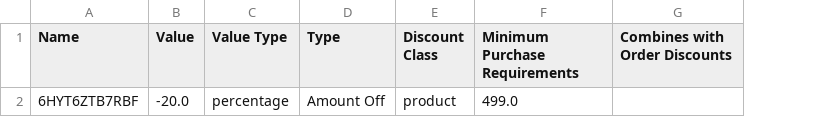
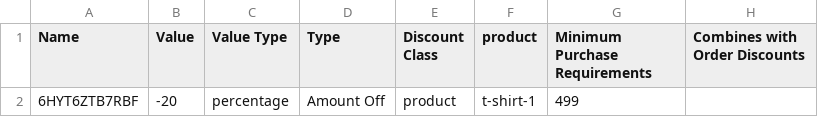
Before and after one commit to jaynammodi/demochat, a CSV file: sample_data/offers.csv, drawn as a sheet; only a part is shown; addresses are those after the commit; the diff names each change by its address in the sheet, - before the commit and + after, or states it on an @@ line.

```diff
--- a/sample_data/offers.csv
+++ b/sample_data/offers.csv
+column F (product), row 2: t-shirt-1
-B2 (Value): -20.0
+B2 (Value): -20
-G2 (Minimum Purchase Requirements): 499.0
+G2 (Minimum Purchase Requirements): 499
```
Also changed, not shown: 1 other file.
